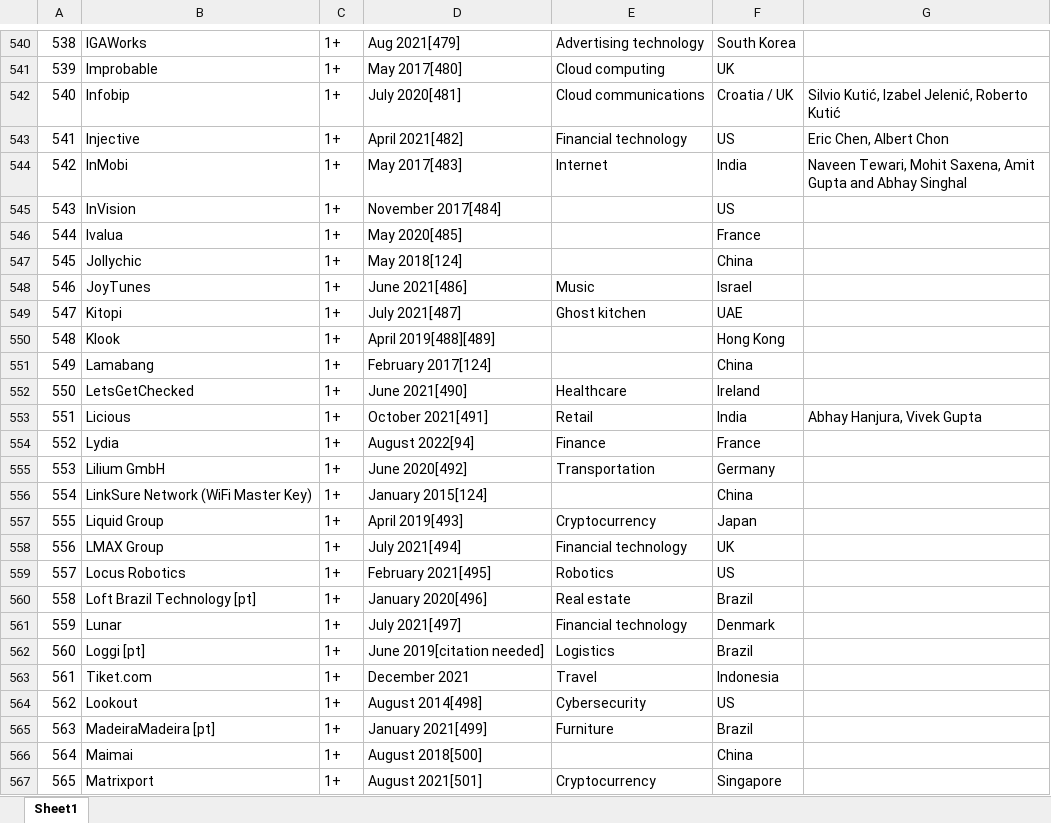
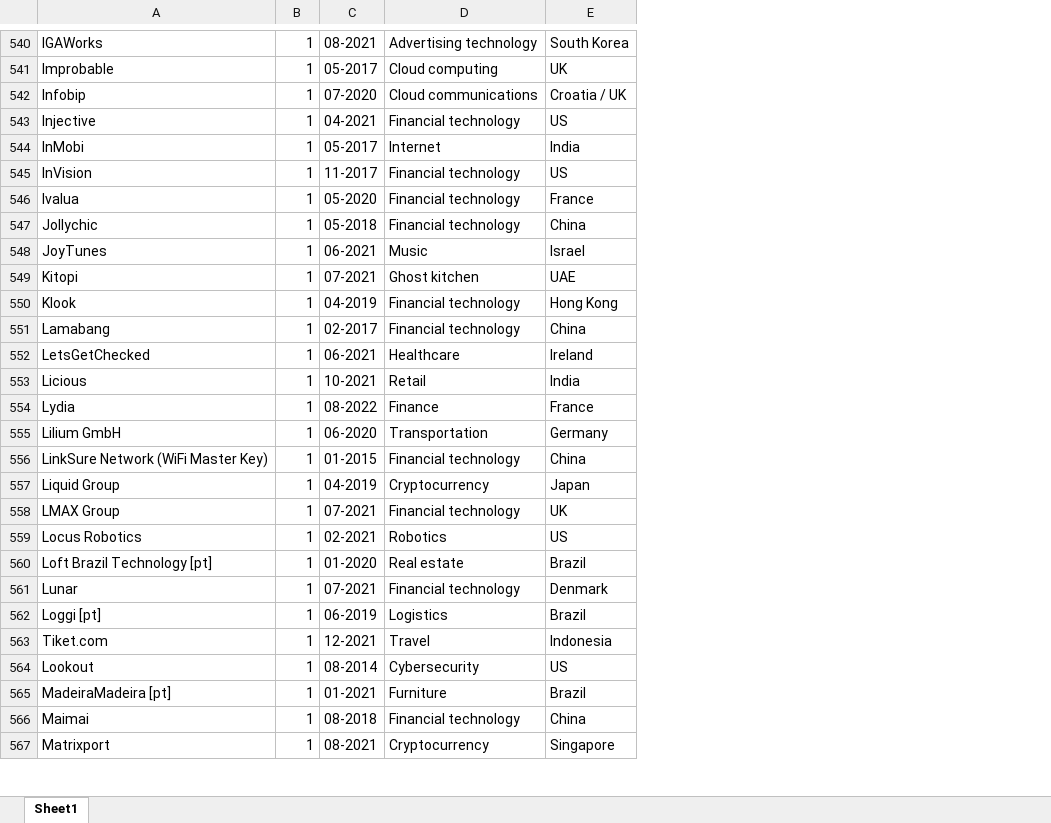
Before and after one commit to novinbukannopin/uas-visdat, an Excel workbook: assets/data/list-of-unicorn-startup-companies.xlsx, sheet Sheet1, drawn as a sheet; only a part is shown, gaps mark what is left out; values as stored, in another font and other column widths than the file's, no cell formats; removed rows and columns are numbered as before the commit, all else as after; the diff covers the shown part only; the diff names each change by its address in the sheet, - before the commit and + after, or states it on an @@ line.

```diff
--- a/assets/data/list-of-unicorn-startup-companies.xlsx (sheet Sheet1)
+++ b/assets/data/list-of-unicorn-startup-companies.xlsx (sheet Sheet1)
-column A, rows 540-567: 538 | 539 | 540 | 541 | 542 | 543 | 544 | 545 | 546 | 547 | 548 | 549 | 550 | 551 | 552 | 553 | 554 | 555 | 556 | 557 | 558 | 559 | 560 | 561 | 562 | 563 | 564 | 565
-column D, rows 540-567: Aug 2021[479] | May 2017[480] | July 2020[481] | April 2021[482] | May 2017[483] | November 2017[484] | May 2020[485] | May 2018[124] | June 2021[486] | July 2021[487] | April 2019[488][489] | February 2017[124] | June 2021[490] | October 2021[491] | August 2022[94] | June 2020[492] | January 2015[124] | April 2019[493] | July 2021[494] | February 2021[495] | January 2020[496] | July 2021[497] | June 2019[citation needed] | December 2021 | August 2014[498] | January 2021[499] | August 2018[500] | August 2021[501]
+column C, rows 540-567: 08-2021 | 05-2017 | 07-2020 | 04-2021 | 05-2017 | 11-2017 | 05-2020 | 05-2018 | 06-2021 | 07-2021 | 04-2019 | 02-2017 | 06-2021 | 10-2021 | 08-2022 | 06-2020 | 01-2015 | 04-2019 | 07-2021 | 02-2021 | 01-2020 | 07-2021 | 06-2019 | 12-2021 | 08-2014 | 01-2021 | 08-2018 | 08-2021
-column G, rows 542-553: Silvio Kutić, Izabel Jelenić, Roberto Kutić | Eric Chen, Albert Chon | Naveen Tewari, Mohit Saxena, Amit Gupta and Abhay Singhal |  |  |  |  |  |  |  |  | Abhay Hanjura, Vivek Gupta
-B540:B567: 1+
+B540:B567: 1
-D545:D547: (empty)
+D545:D547: Financial technology
-D550:D551: (empty)
+D550:D551: Financial technology
-D556: (empty)
+D556: Financial technology
-D566: (empty)
+D566: Financial technology
```
Also changed, not shown: 1 added row, 1 removed row and 208 edited cells elsewhere in this sheet, cell formats, 2 other files.
